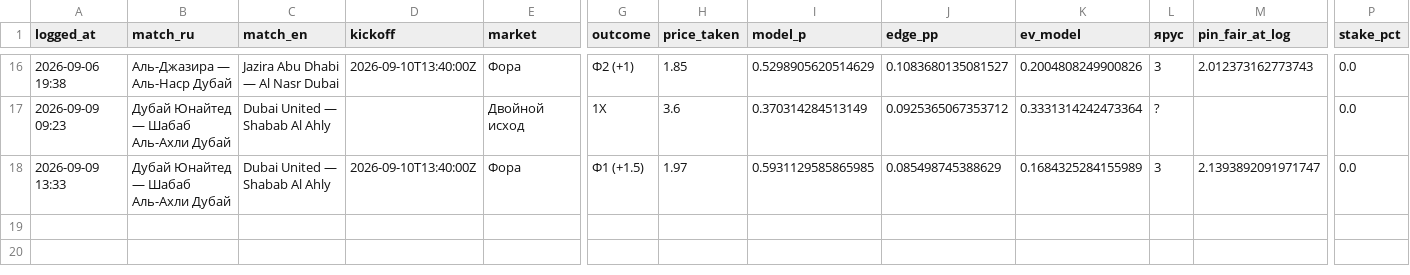
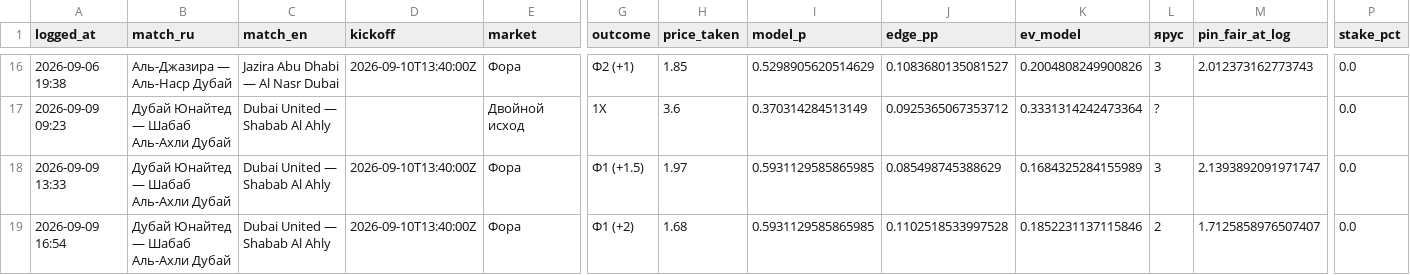
Before and after one commit to keereell/uae-bets, a CSV file: data/bets_log.csv, drawn as a sheet; only a part is shown, gaps mark what is left out; rows hold the shown columns only; the diff names each change by its address in the sheet, - before the commit and + after, or states it on an @@ line.

```diff
--- a/data/bets_log.csv
+++ b/data/bets_log.csv
+row 19: 2026-09-09 16:54 | Дубай Юнайтед — Шабаб Аль-Ахли Дубай | Dubai United — Shabab Al Ahly | 2026-09-10T13:40:00Z | Фора | Ф1 (+2) | 1.68 | 0.5931129585865985 | 0.1102518533997528 | 0.1852231137115846 | 2 | 1.7125858976507407 | 0.0
```
Also changed, not shown: data/matches.csv, 1 other file.
